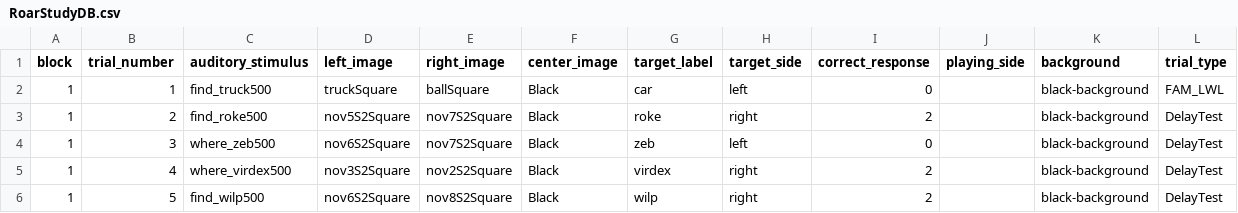
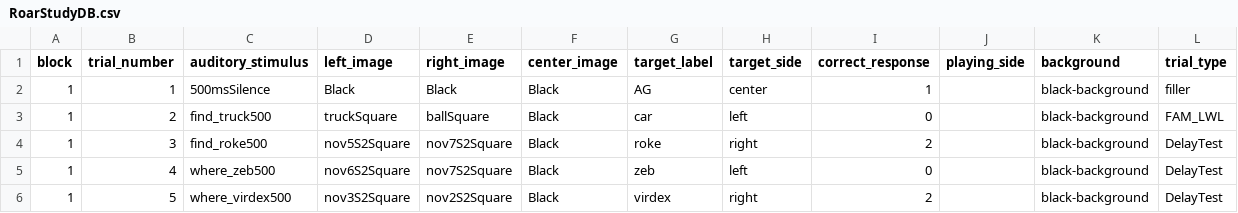
Before and after one commit to dabacon1/DABdiss, a CSV file: orders/RoarStudyDB.csv, drawn as a sheet; only a part is shown; the diff covers the shown part only.

```diff
--- a/orders/RoarStudyDB.csv
+++ b/orders/RoarStudyDB.csv
@@ -1,6 +1,6 @@
 block,trial_number,auditory_stimulus,left_image,right_image,center_image,target_label,target_side,correct_response,playing_side,background,trial_type
-1,1,find_truck500,truckSquare,ballSquare,Black,car,left,0,,black-background,FAM_LWL
-1,2,find_roke500,nov5S2Square,nov7S2Square,Black,roke,right,2,,black-background,DelayTest
-1,3,where_zeb500,nov6S2Square,nov7S2Square,Black,zeb,left,0,,black-background,DelayTest
-1,4,where_virdex500,nov3S2Square,nov2S2Square,Black,virdex,right,2,,black-background,DelayTest
-1,5,find_wilp500,nov6S2Square,nov8S2Square,Black,wilp,right,2,,black-background,DelayTest
+1,1,500msSilence,Black,Black,Black,AG,center,1,,black-background,filler
+1,2,find_truck500,truckSquare,ballSquare,Black,car,left,0,,black-background,FAM_LWL
+1,3,find_roke500,nov5S2Square,nov7S2Square,Black,roke,right,2,,black-background,DelayTest
+1,4,where_zeb500,nov6S2Square,nov7S2Square,Black,zeb,left,0,,black-background,DelayTest
+1,5,where_virdex500,nov3S2Square,nov2S2Square,Black,virdex,right,2,,black-background,DelayTest
```
Also changed, not shown: 1 added row and 94 edited cells elsewhere in this file, orders/RoarStudyBF.csv, orders/RoarStudyBFb.csv, 6 other files.
